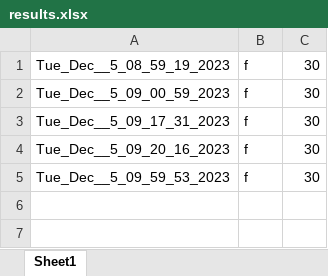
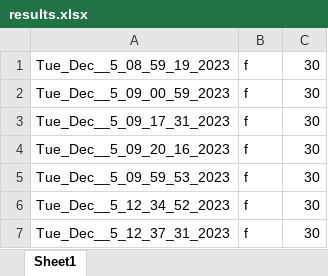
Before and after one commit to TanLocLouis/HCMUS-K23-G9-GAME, an Excel workbook: result/results.xlsx, sheet Sheet1, drawn as a sheet; values as stored, in another font and other column widths than the file's, no borders; the diff names each change by its address in the sheet, - before the commit and + after, or states it on an @@ line.

```diff
--- a/result/results.xlsx (sheet Sheet1)
+++ b/result/results.xlsx (sheet Sheet1)
+row 6: Tue_Dec__5_12_34_52_2023 | f | 30
+row 7: Tue_Dec__5_12_37_31_2023 | f | 30
```
Also changed, not shown: players.xlsx, 14 other files.
